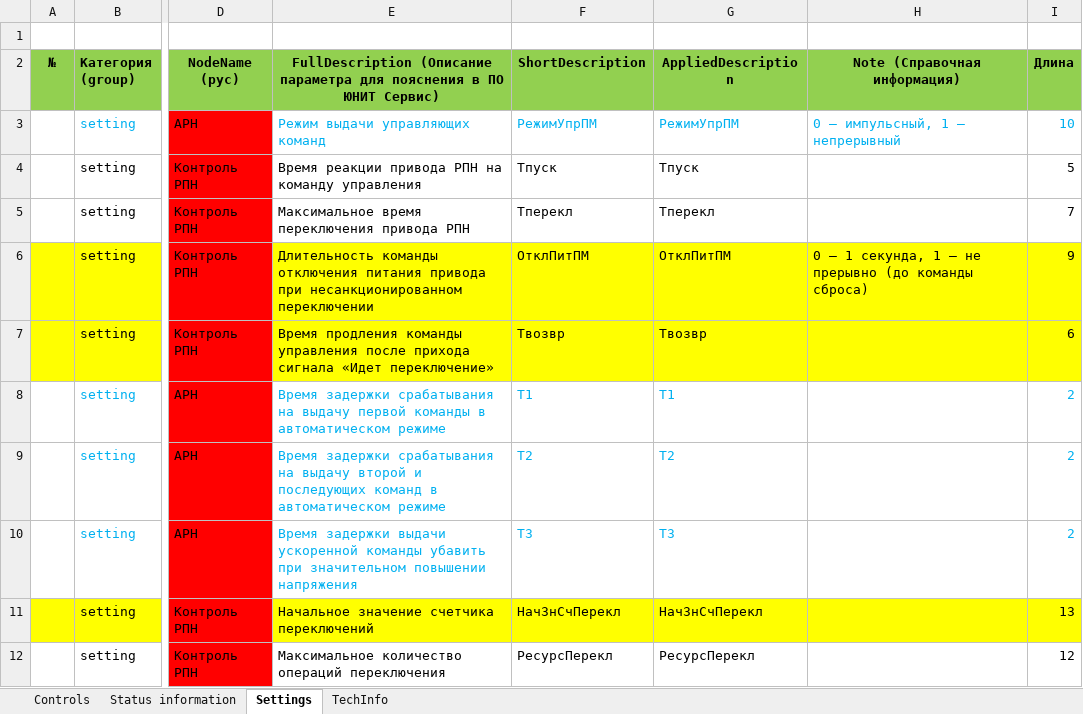
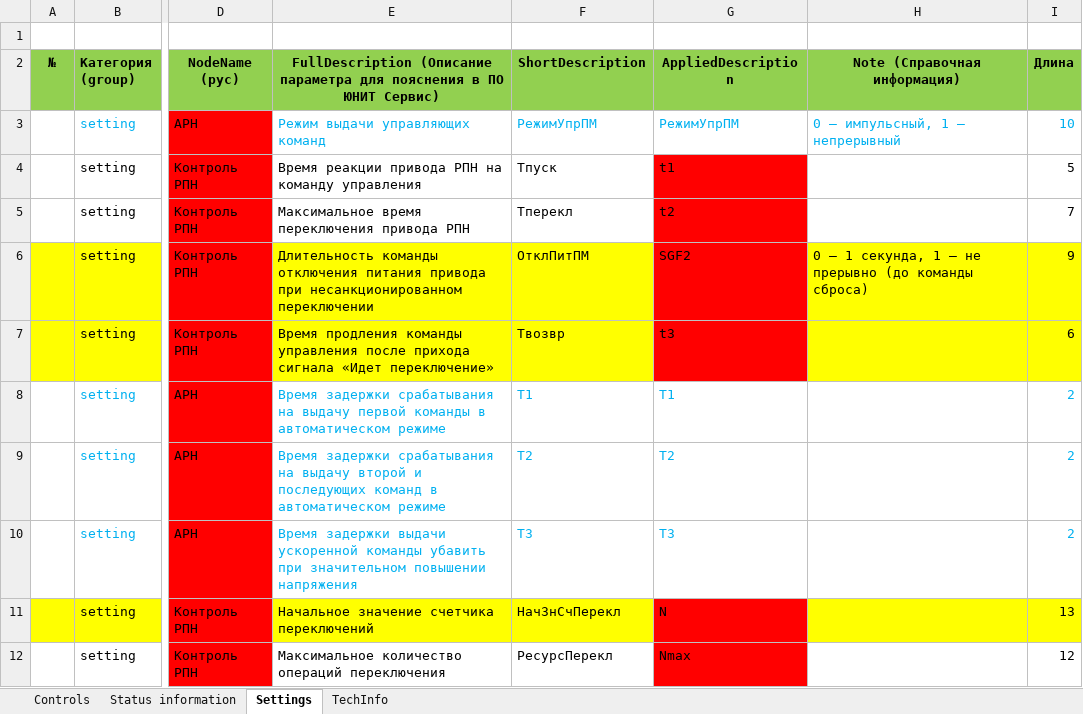
Before and after one commit to greglu1976/uniomni, an Excel workbook: db/funcs/_TTCC.xlsx, sheet Settings, drawn as a sheet; only a part is shown, gaps mark what is left out; values as stored, in another font and other column widths than the file's, no borders; the diff names each change by its address in the sheet, - before the commit and + after, or states it on an @@ line.

```diff
--- a/db/funcs/_TTCC.xlsx (sheet Settings)
+++ b/db/funcs/_TTCC.xlsx (sheet Settings)
-G4 (AppliedDescription): Тпуск
+G4 (AppliedDescription): t1
-G4:G5 fill: none
+G4:G5 fill: #FF0000
-G5 (AppliedDescription): Тперекл
+G5 (AppliedDescription): t2
-G6 (AppliedDescription): ОтклПитПМ
+G6 (AppliedDescription): SGF2
-G6:G7 fill: #FFFF00
+G6:G7 fill: #FF0000
-G7 (AppliedDescription): Твозвр
+G7 (AppliedDescription): t3
-G11 (AppliedDescription): НачЗнСчПерекл
+G11 (AppliedDescription): N
-G11 fill: #FFFF00
+G11 fill: #FF0000
-G12 (AppliedDescription): РесурсПерекл
+G12 (AppliedDescription): Nmax
-G12 fill: none
+G12 fill: #FF0000
```
Also changed, not shown: db/funcs/_TTCC2.xlsx, db/funcs/_TTCC3.xlsx, 2 other files.
